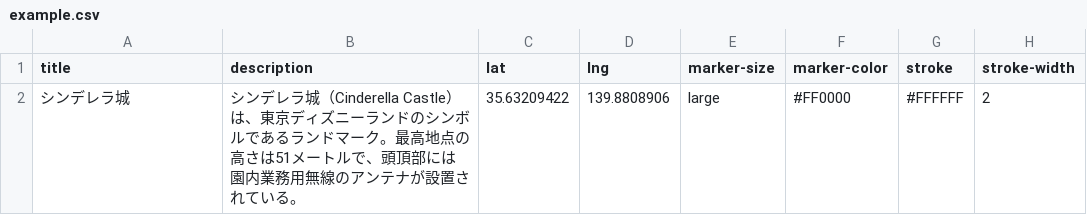
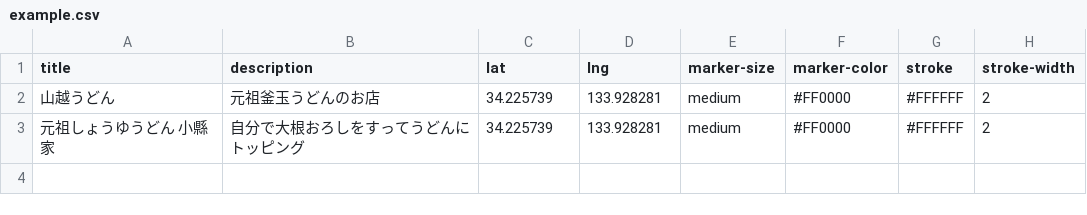
Before and after one commit to rocket-martue/location-event-demo, a CSV file: example.csv, drawn as a sheet.

Commit message:
Update example.csv

```diff
--- a/example.csv
+++ b/example.csv
@@ -1,2 +1,3 @@
 title,description,lat,lng,marker-size,marker-color,stroke,stroke-width
-シンデレラ城,シンデレラ城（Cinderella Castle）は、東京ディズニーランドのシンボルであるランドマーク。最高地点の高さは51メートルで、頭頂部には園内業務用無線のアンテナが設置されている。 ,35.63209422,139.8808906,large,#FF0000,#FFFFFF,2
+山越うどん,元祖釜玉うどんのお店 ,34.225739,133.928281,medium,#FF0000,#FFFFFF,2
+元祖しょうゆうどん 小縣家,自分で大根おろしをすってうどんにトッピング ,34.225739,133.928281,medium,#FF0000,#FFFFFF,2
```
